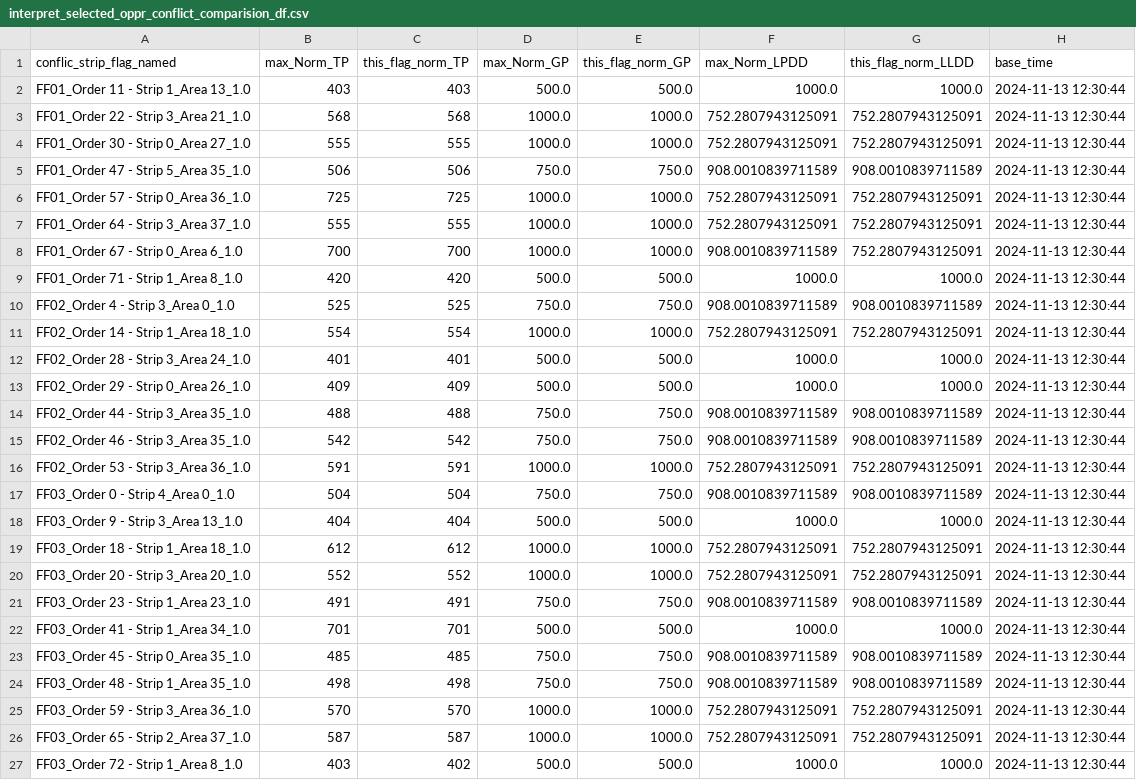
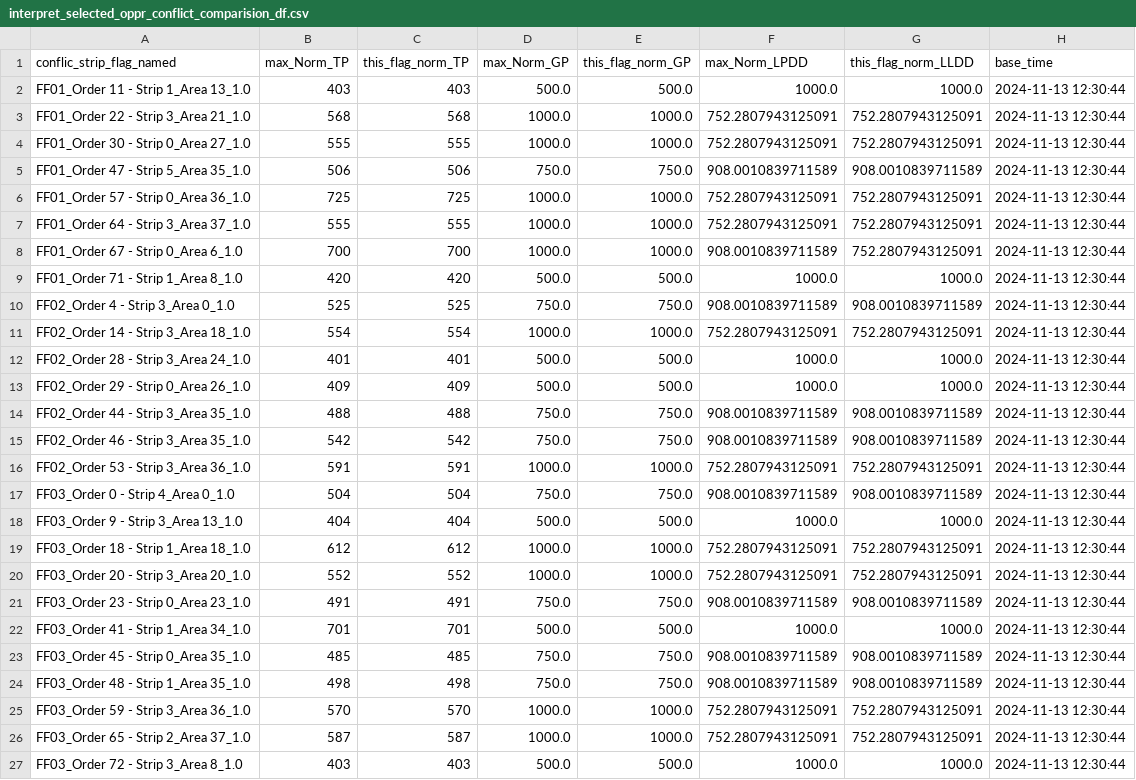
Before and after one commit to robinPixxel/APS_core_ff_demo, a CSV file: src/APS_Python_core/5_output_data/interpret_selected_oppr_conflict_comparision_df.csv, drawn as a sheet.

```diff
--- a/src/APS_Python_core/5_output_data/interpret_selected_oppr_conflict_comparision_df.csv
+++ b/src/APS_Python_core/5_output_data/interpret_selected_oppr_conflict_comparision_df.csv
@@ -10,3 +10,3 @@ FF01_Order 71 - Strip 1_Area 8_1.0,420,420,500.0,500.0,1000.0,1000.0,2024-11-13
 FF02_Order 4 - Strip 3_Area 0_1.0,525,525,750.0,750.0,908.0010839711589,908.0010839711589,2024-11-13 12:30:44
-FF02_Order 14 - Strip 1_Area 18_1.0,554,554,1000.0,1000.0,752.2807943125091,752.2807943125091,2024-11-13 12:30:44
+FF02_Order 14 - Strip 3_Area 18_1.0,554,554,1000.0,1000.0,752.2807943125091,752.2807943125091,2024-11-13 12:30:44
 FF02_Order 28 - Strip 3_Area 24_1.0,401,401,500.0,500.0,1000.0,1000.0,2024-11-13 12:30:44
@@ -20,3 +20,3 @@ FF03_Order 18 - Strip 1_Area 18_1.0,612,612,1000.0,1000.0,752.2807943125091,752.
 FF03_Order 20 - Strip 3_Area 20_1.0,552,552,1000.0,1000.0,752.2807943125091,752.2807943125091,2024-11-13 12:30:44
-FF03_Order 23 - Strip 1_Area 23_1.0,491,491,750.0,750.0,908.0010839711589,908.0010839711589,2024-11-13 12:30:44
+FF03_Order 23 - Strip 0_Area 23_1.0,491,491,750.0,750.0,908.0010839711589,908.0010839711589,2024-11-13 12:30:44
 FF03_Order 41 - Strip 1_Area 34_1.0,701,701,500.0,500.0,1000.0,1000.0,2024-11-13 12:30:44
@@ -26,2 +26,2 @@ FF03_Order 59 - Strip 3_Area 36_1.0,570,570,1000.0,1000.0,752.2807943125091,752.
 FF03_Order 65 - Strip 2_Area 37_1.0,587,587,1000.0,1000.0,752.2807943125091,752.2807943125091,2024-11-13 12:30:44
-FF03_Order 72 - Strip 1_Area 8_1.0,403,402,500.0,500.0,1000.0,1000.0,2024-11-13 12:30:44
+FF03_Order 72 - Strip 3_Area 8_1.0,403,403,500.0,500.0,1000.0,1000.0,2024-11-13 12:30:44
```
Also changed, not shown: src/APS_Python_core/5_output_data/combined_result.csv, src/APS_Python_core/5_output_data/interpret_extracted_raw_file_df.csv, 13 other files.
